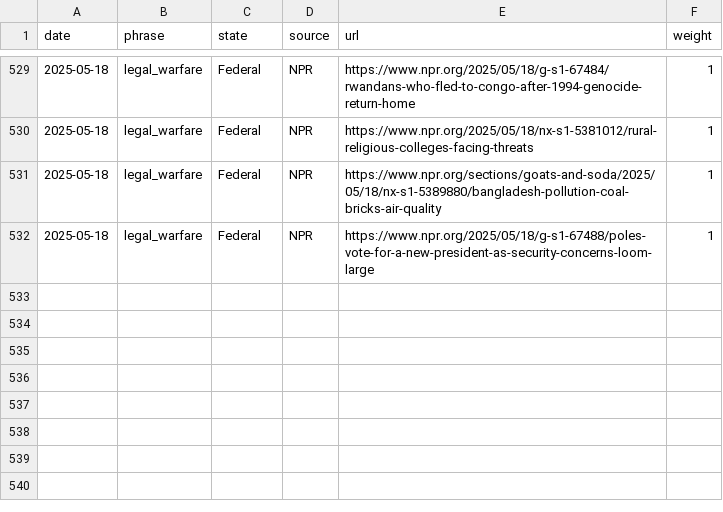
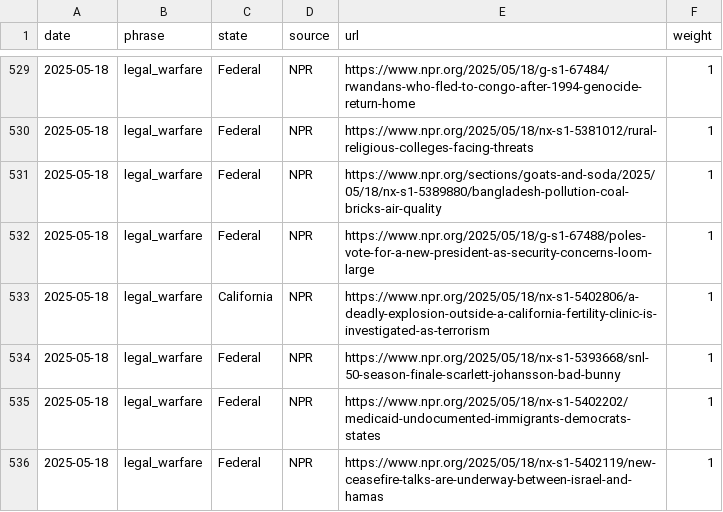
Before and after one commit to roll-for-error/us-authoritarian-heatmap, a CSV file: tier1-map/tier1_events.csv, drawn as a sheet; only a part is shown, gaps mark what is left out; the diff names each change by its address in the sheet, - before the commit and + after, or states it on an @@ line.

```diff
--- a/tier1-map/tier1_events.csv
+++ b/tier1-map/tier1_events.csv
+row 533: 2025-05-18 | legal_warfare | California | NPR | https://www.npr.org/2025/05/18/nx-s1-5402806/a-deadly-explosion-outside-a-california-fertility-clinic-is-investigated-as-terrorism | 1
+row 534: 2025-05-18 | legal_warfare | Federal | NPR | https://www.npr.org/2025/05/18/nx-s1-5393668/snl-50-season-finale-scarlett-johansson-bad-bunny | 1
+row 535: 2025-05-18 | legal_warfare | Federal | NPR | https://www.npr.org/2025/05/18/nx-s1-5402202/medicaid-undocumented-immigrants-democrats-states | 1
+row 536: 2025-05-18 | legal_warfare | Federal | NPR | https://www.npr.org/2025/05/18/nx-s1-5402119/new-ceasefire-talks-are-underway-between-israel-and-hamas | 1
```
Also changed, not shown: 1 other file.
